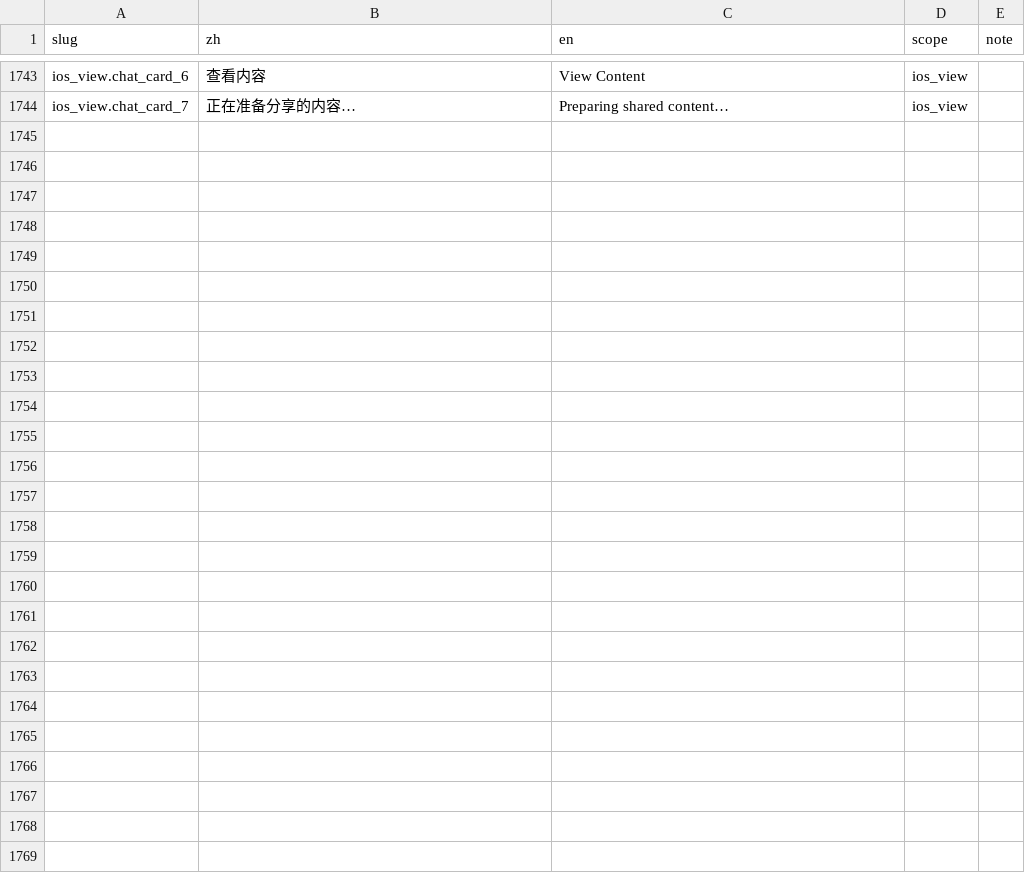
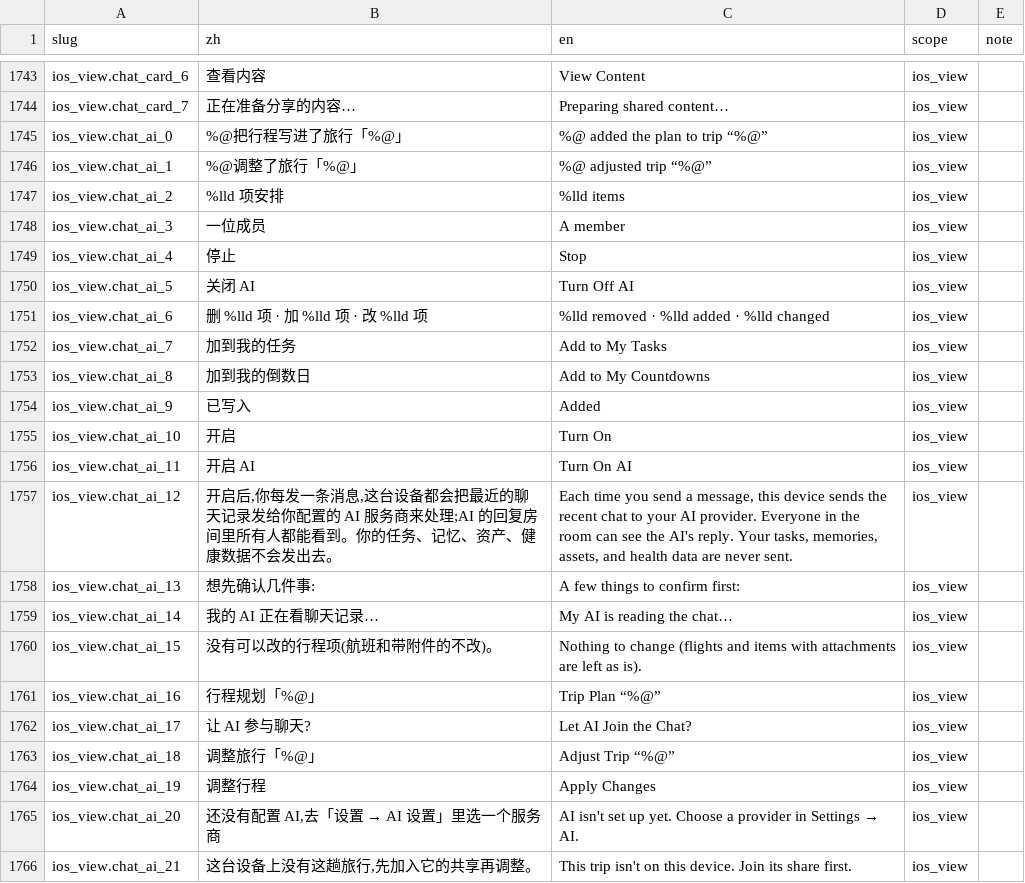
Before and after one commit to Lu-Zhan/lodo, a CSV file: i18n/strings.csv, drawn as a sheet; only a part is shown, gaps mark what is left out; the diff names each change by its address in the sheet, - before the commit and + after, or states it on an @@ line.

```diff
--- a/i18n/strings.csv
+++ b/i18n/strings.csv
+row 1745: ios_view.chat_ai_0 | %@把行程写进了旅行「%@」 | %@ added the plan to trip “%@” | ios_view
+row 1746: ios_view.chat_ai_1 | %@调整了旅行「%@」 | %@ adjusted trip “%@” | ios_view
+row 1747: ios_view.chat_ai_2 | %lld 项安排 | %lld items | ios_view
+row 1748: ios_view.chat_ai_3 | 一位成员 | A member | ios_view
+row 1749: ios_view.chat_ai_4 | 停止 | Stop | ios_view
+row 1750: ios_view.chat_ai_5 | 关闭 AI | Turn Off AI | ios_view
+row 1751: ios_view.chat_ai_6 | 删 %lld 项 · 加 %lld 项 · 改 %lld 项 | %lld removed · %lld added · %lld changed | ios_view
+row 1752: ios_view.chat_ai_7 | 加到我的任务 | Add to My Tasks | ios_view
+row 1753: ios_view.chat_ai_8 | 加到我的倒数日 | Add to My Countdowns | ios_view
+row 1754: ios_view.chat_ai_9 | 已写入 | Added | ios_view
+row 1755: ios_view.chat_ai_10 | 开启 | Turn On | ios_view
+row 1756: ios_view.chat_ai_11 | 开启 AI | Turn On AI | ios_view
+row 1757: ios_view.chat_ai_12 | 开启后,你每发一条消息,这台设备都会把最近的聊天记录发给你配置的 AI 服务商来处理;AI 的回复房间里所有人都能看到。你的任务、记忆、资产、健康数据不会发出去。 | Each time you send a message, this device sends the recent chat to your AI provider. Everyone in the room can see the AI's reply. Your tasks, memories, assets, and health data are never sent. | ios_view
+row 1758: ios_view.chat_ai_13 | 想先确认几件事: | A few things to confirm first: | ios_view
+row 1759: ios_view.chat_ai_14 | 我的 AI 正在看聊天记录… | My AI is reading the chat… | ios_view
+row 1760: ios_view.chat_ai_15 | 没有可以改的行程项(航班和带附件的不改)。 | Nothing to change (flights and items with attachments are left as is). | ios_view
+row 1761: ios_view.chat_ai_16 | 行程规划「%@」 | Trip Plan “%@” | ios_view
+row 1762: ios_view.chat_ai_17 | 让 AI 参与聊天? | Let AI Join the Chat? | ios_view
+row 1763: ios_view.chat_ai_18 | 调整旅行「%@」 | Adjust Trip “%@” | ios_view
+row 1764: ios_view.chat_ai_19 | 调整行程 | Apply Changes | ios_view
+row 1765: ios_view.chat_ai_20 | 还没有配置 AI,去「设置 → AI 设置」里选一个服务商 | AI isn't set up yet. Choose a provider in Settings → AI. | ios_view
+row 1766: ios_view.chat_ai_21 | 这台设备上没有这趟旅行,先加入它的共享再调整。 | This trip isn't on this device. Join its share first. | ios_view
```
Also changed, not shown: 12 other files.
